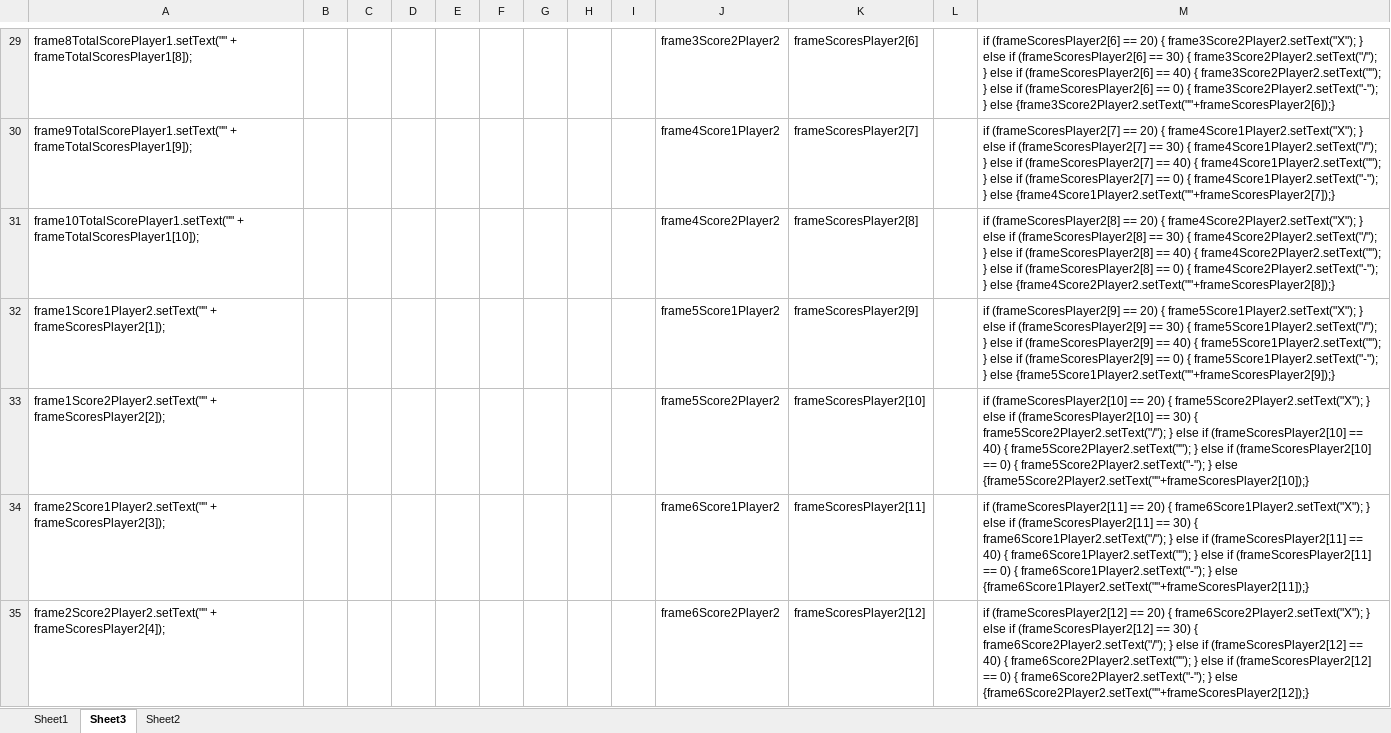
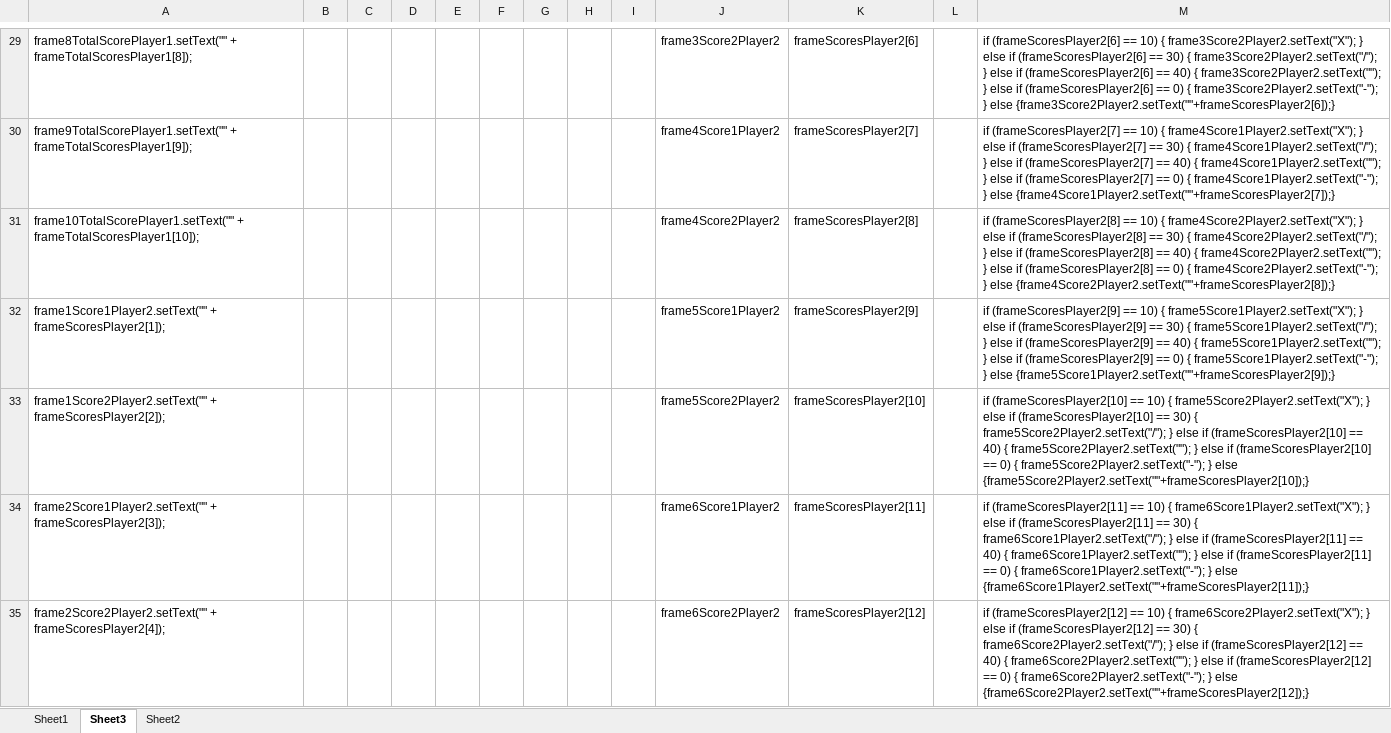
Before and after one commit to adriantache/Bowling-Scoring, an Excel workbook: variable list.xlsx, sheet Sheet3, drawn as a sheet; only a part is shown, gaps mark what is left out; values as stored, in another font and other column widths than the file's, no borders; the diff covers the shown part only; the diff names each change by its address in the sheet, - before the commit and + after, or states it on an @@ line.

Commit message:
change strike score display

```diff
--- a/variable list.xlsx (sheet Sheet3)
+++ b/variable list.xlsx (sheet Sheet3)
-M29: …(frameScoresPlayer2[6] == 20) { frame3Score2Player2.setText("X");…
+M29: …(frameScoresPlayer2[6] == 10) { frame3Score2Player2.setText("X");…
-M30: …(frameScoresPlayer2[7] == 20) { frame4Score1Player2.setText("X");…
+M30: …(frameScoresPlayer2[7] == 10) { frame4Score1Player2.setText("X");…
-M31: …(frameScoresPlayer2[8] == 20) { frame4Score2Player2.setText("X");…
+M31: …(frameScoresPlayer2[8] == 10) { frame4Score2Player2.setText("X");…
-M32: …(frameScoresPlayer2[9] == 20) { frame5Score1Player2.setText("X");…
+M32: …(frameScoresPlayer2[9] == 10) { frame5Score1Player2.setText("X");…
-M33: …(frameScoresPlayer2[10] == 20) { frame5Score2Player2.setText("X");…
+M33: …(frameScoresPlayer2[10] == 10) { frame5Score2Player2.setText("X");…
-M34: …(frameScoresPlayer2[11] == 20) { frame6Score1Player2.setText("X");…
+M34: …(frameScoresPlayer2[11] == 10) { frame6Score1Player2.setText("X");…
-M35: …(frameScoresPlayer2[12] == 20) { frame6Score2Player2.setText("X");…
+M35: …(frameScoresPlayer2[12] == 10) { frame6Score2Player2.setText("X");…
```
Also changed, not shown: 55 edited cells elsewhere in this sheet, 1 other file.
